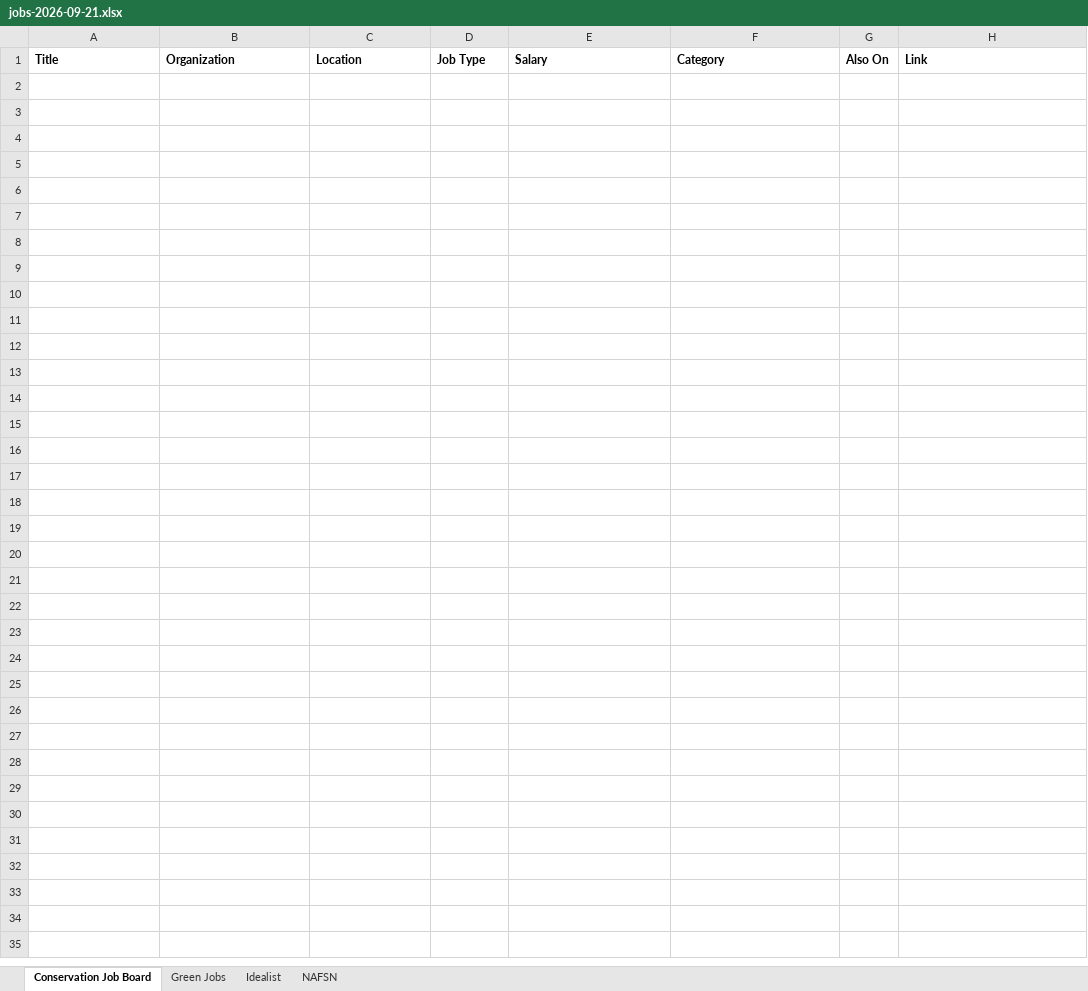
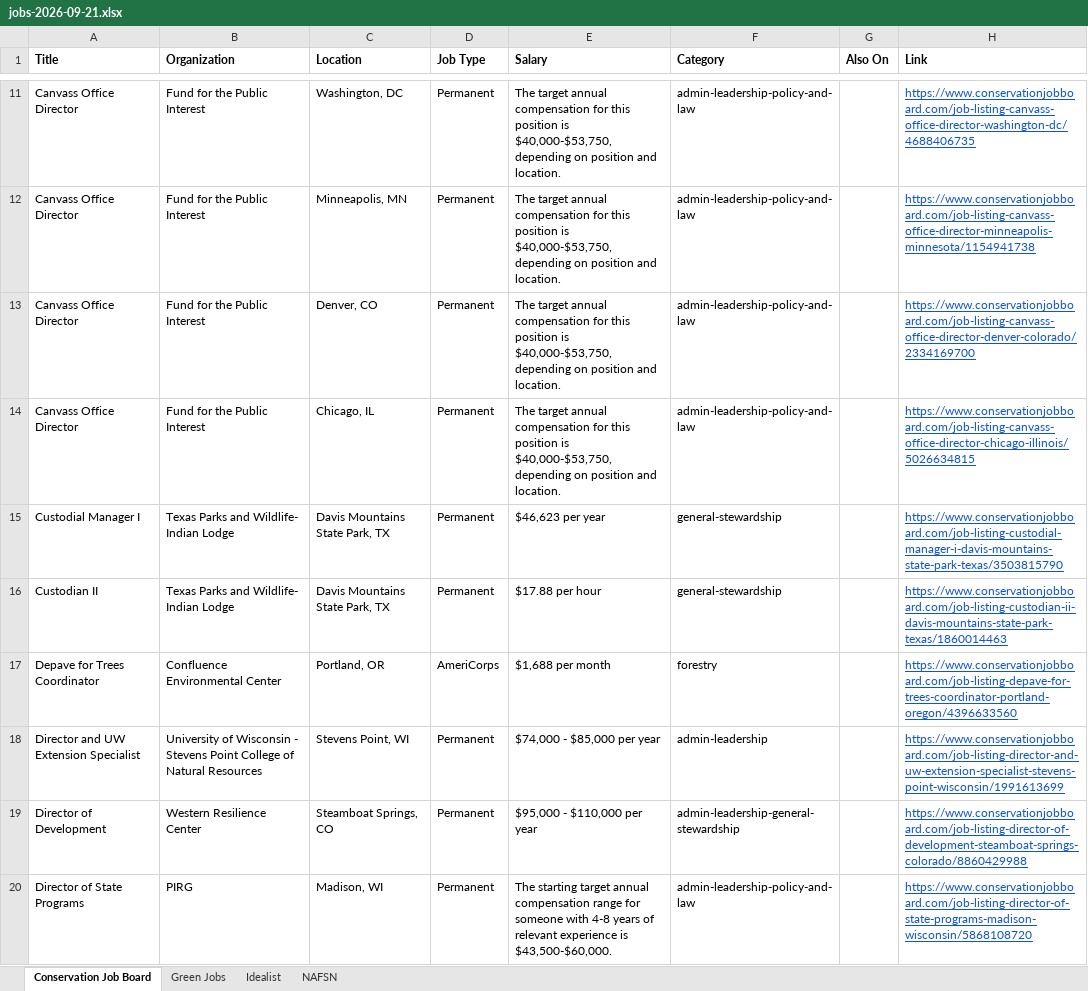
Before and after one commit to dchandarana07/jobs-digest, an Excel workbook: docs/xlsx/jobs-2026-09-21.xlsx, sheet Conservation Job Board, drawn as a sheet; only a part is shown, gaps mark what is left out; values as stored, in another font and other column widths than the file's, no borders; the diff covers the shown part only; the diff names each change by its address in the sheet, - before the commit and + after, or states it on an @@ line.

```diff
--- a/docs/xlsx/jobs-2026-09-21.xlsx (sheet Conservation Job Board)
+++ b/docs/xlsx/jobs-2026-09-21.xlsx (sheet Conservation Job Board)
+row 11: Canvass Office Director | Fund for the Public Interest | Washington, DC | Permanent | The target annual compensation for this position is $40,000-$53,750, depending on position and location. | admin-leadership-policy-and-law |  | https://www.conservationjobboard.com/job-listing-canvass-office-director-washington-dc/4688406735
+row 12: Canvass Office Director | Fund for the Public Interest | Minneapolis, MN | Permanent | The target annual compensation for this position is $40,000-$53,750, depending on position and location. | admin-leadership-policy-and-law |  | https://www.conservationjobboard.com/job-listing-canvass-office-director-minneapolis-minnesota/1154941738
+row 13: Canvass Office Director | Fund for the Public Interest | Denver, CO | Permanent | The target annual compensation for this position is $40,000-$53,750, depending on position and location. | admin-leadership-policy-and-law |  | https://www.conservationjobboard.com/job-listing-canvass-office-director-denver-colorado/2334169700
+row 14: Canvass Office Director | Fund for the Public Interest | Chicago, IL | Permanent | The target annual compensation for this position is $40,000-$53,750, depending on position and location. | admin-leadership-policy-and-law |  | https://www.conservationjobboard.com/job-listing-canvass-office-director-chicago-illinois/5026634815
+row 15: Custodial Manager I | Texas Parks and Wildlife- Indian Lodge | Davis Mountains State Park, TX | Permanent | $46,623 per year | general-stewardship |  | https://www.conservationjobboard.com/job-listing-custodial-manager-i-davis-mountains-state-park-texas/3503815790
+row 16: Custodian II | Texas Parks and Wildlife- Indian Lodge | Davis Mountains State Park, TX | Permanent | $17.88 per hour | general-stewardship |  | https://www.conservationjobboard.com/job-listing-custodian-ii-davis-mountains-state-park-texas/1860014463
+row 17: Depave for Trees Coordinator | Confluence Environmental Center | Portland, OR | AmeriCorps | $1,688 per month | forestry |  | https://www.conservationjobboard.com/job-listing-depave-for-trees-coordinator-portland-oregon/4396633560
+row 18: Director and UW Extension Specialist | University of Wisconsin - Stevens Point College of Natural Resources | Stevens Point, WI | Permanent | $74,000 - $85,000 per year | admin-leadership |  | https://www.conservationjobboard.com/job-listing-director-and-uw-extension-specialist-stevens-point-wisconsin/1991613699
+row 19: Director of Development | Western Resilience Center | Steamboat Springs, CO | Permanent | $95,000 - $110,000 per year | admin-leadership-general-stewardship |  | https://www.conservationjobboard.com/job-listing-director-of-development-steamboat-springs-colorado/8860429988
+row 20: Director of State Programs | PIRG | Madison, WI | Permanent | The starting target annual compensation range for someone with 4-8 years of relevant experience is $43,500-$60,000. | admin-leadership-policy-and-law |  | https://www.conservationjobboard.com/job-listing-director-of-state-programs-madison-wisconsin/5868108720
```
Also changed, not shown: 47 added rows elsewhere in this sheet, sheet Idealist, 3 other files.
